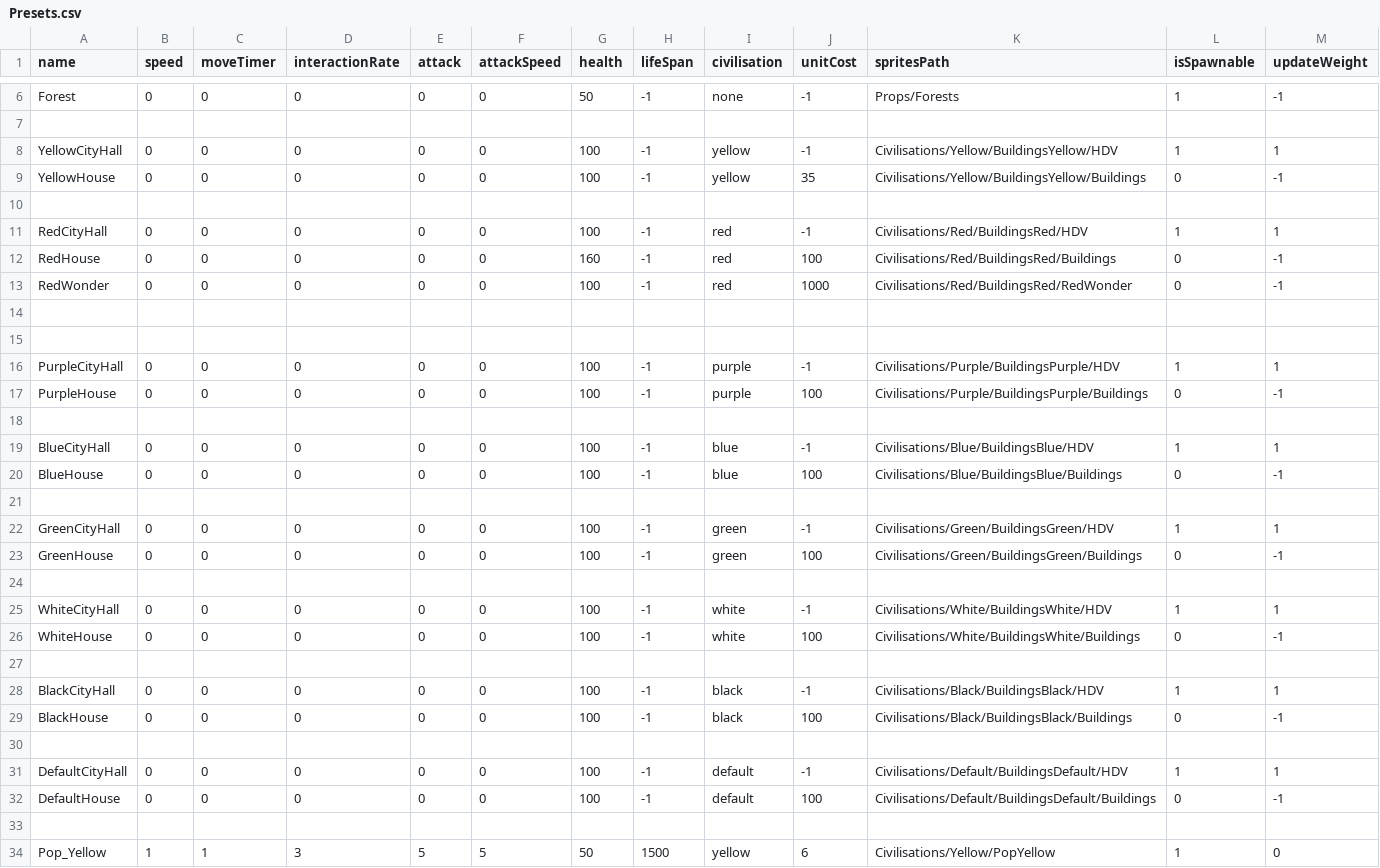
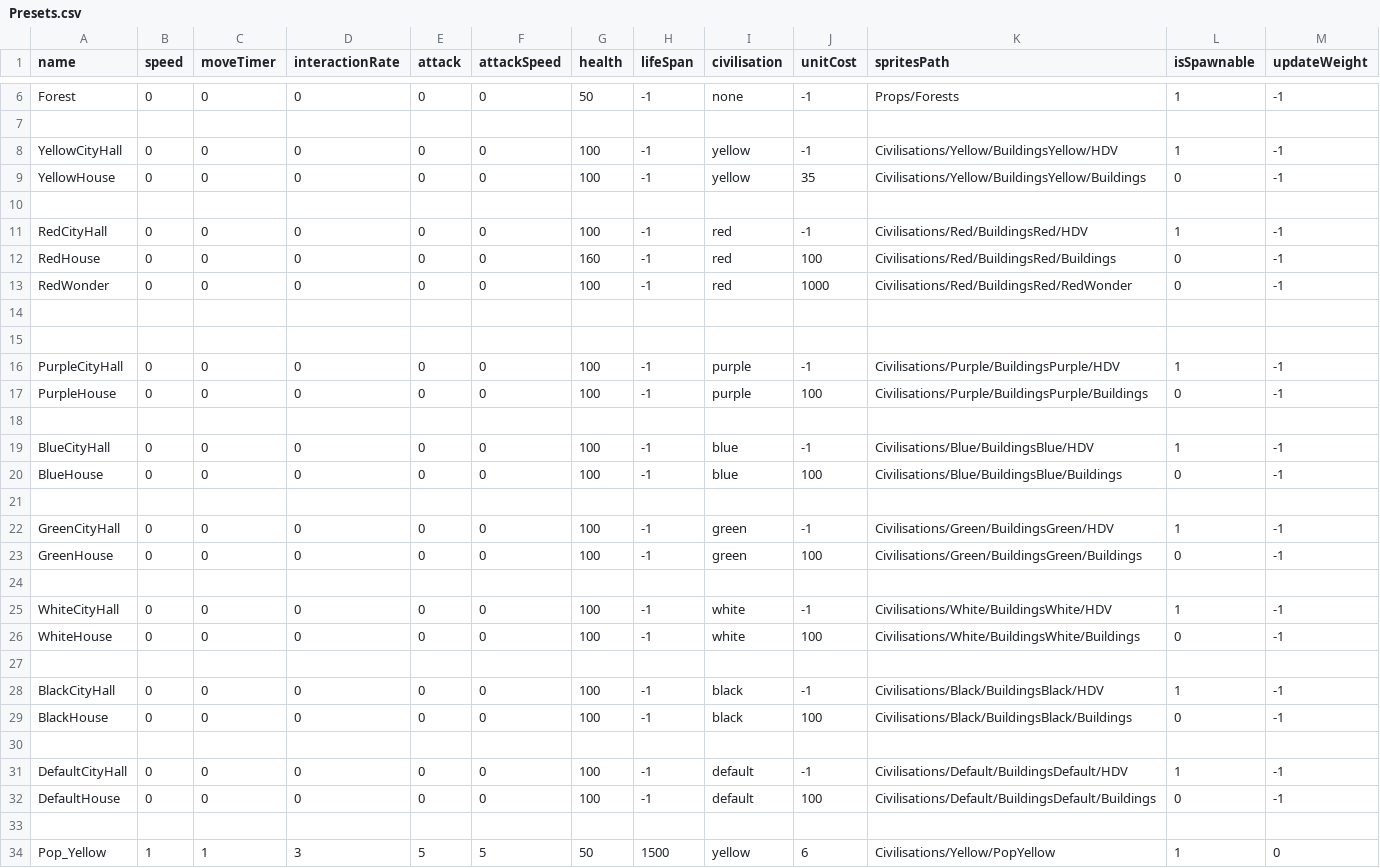
Before and after one commit to Maxime-juncker/HumanSI, a CSV file: Assets/Presets/Presets.csv, drawn as a sheet; only a part is shown, gaps mark what is left out; the diff covers the shown part only.

```diff
--- a/Assets/Presets/Presets.csv
+++ b/Assets/Presets/Presets.csv
@@ -7,6 +7,6 @@ Forest,0,0,0,0,0,50,-1,none,-1,Props/Forests,1,-1
 
-YellowCityHall,0,0,0,0,0,100,-1,yellow,-1,Civilisations/Yellow/BuildingsYellow/HDV,1,1
+YellowCityHall,0,0,0,0,0,100,-1,yellow,-1,Civilisations/Yellow/BuildingsYellow/HDV,1,-1
 YellowHouse,0,0,0,0,0,100,-1,yellow,35,Civilisations/Yellow/BuildingsYellow/Buildings,0,-1
 
-RedCityHall,0,0,0,0,0,100,-1,red,-1,Civilisations/Red/BuildingsRed/HDV,1,1
+RedCityHall,0,0,0,0,0,100,-1,red,-1,Civilisations/Red/BuildingsRed/HDV,1,-1
 RedHouse,0,0,0,0,0,160,-1,red,100,Civilisations/Red/BuildingsRed/Buildings,0,-1
@@ -15,18 +15,18 @@ RedWonder,0,0,0,0,0,100,-1,red,1000,Civilisations/Red/BuildingsRed/RedWonder,0,-
 
-PurpleCityHall,0,0,0,0,0,100,-1,purple,-1,Civilisations/Purple/BuildingsPurple/HDV,1,1
+PurpleCityHall,0,0,0,0,0,100,-1,purple,-1,Civilisations/Purple/BuildingsPurple/HDV,1,-1
 PurpleHouse,0,0,0,0,0,100,-1,purple,100,Civilisations/Purple/BuildingsPurple/Buildings,0,-1
 
-BlueCityHall,0,0,0,0,0,100,-1,blue,-1,Civilisations/Blue/BuildingsBlue/HDV,1,1
+BlueCityHall,0,0,0,0,0,100,-1,blue,-1,Civilisations/Blue/BuildingsBlue/HDV,1,-1
 BlueHouse,0,0,0,0,0,100,-1,blue,100,Civilisations/Blue/BuildingsBlue/Buildings,0,-1
 
-GreenCityHall,0,0,0,0,0,100,-1,green,-1,Civilisations/Green/BuildingsGreen/HDV,1,1
+GreenCityHall,0,0,0,0,0,100,-1,green,-1,Civilisations/Green/BuildingsGreen/HDV,1,-1
 GreenHouse,0,0,0,0,0,100,-1,green,100,Civilisations/Green/BuildingsGreen/Buildings,0,-1
 
-WhiteCityHall,0,0,0,0,0,100,-1,white,-1,Civilisations/White/BuildingsWhite/HDV,1,1
+WhiteCityHall,0,0,0,0,0,100,-1,white,-1,Civilisations/White/BuildingsWhite/HDV,1,-1
 WhiteHouse,0,0,0,0,0,100,-1,white,100,Civilisations/White/BuildingsWhite/Buildings,0,-1
 
-BlackCityHall,0,0,0,0,0,100,-1,black,-1,Civilisations/Black/BuildingsBlack/HDV,1,1
+BlackCityHall,0,0,0,0,0,100,-1,black,-1,Civilisations/Black/BuildingsBlack/HDV,1,-1
 BlackHouse,0,0,0,0,0,100,-1,black,100,Civilisations/Black/BuildingsBlack/Buildings,0,-1
 
-DefaultCityHall,0,0,0,0,0,100,-1,default,-1,Civilisations/Default/BuildingsDefault/HDV,1,1
+DefaultCityHall,0,0,0,0,0,100,-1,default,-1,Civilisations/Default/BuildingsDefault/HDV,1,-1
 DefaultHouse,0,0,0,0,0,100,-1,default,100,Civilisations/Default/BuildingsDefault/Buildings,0,-1
```
Also changed, not shown: 7 edited cells elsewhere in this file, Assets/Presets/Civilisation.csv, 7 other files.
